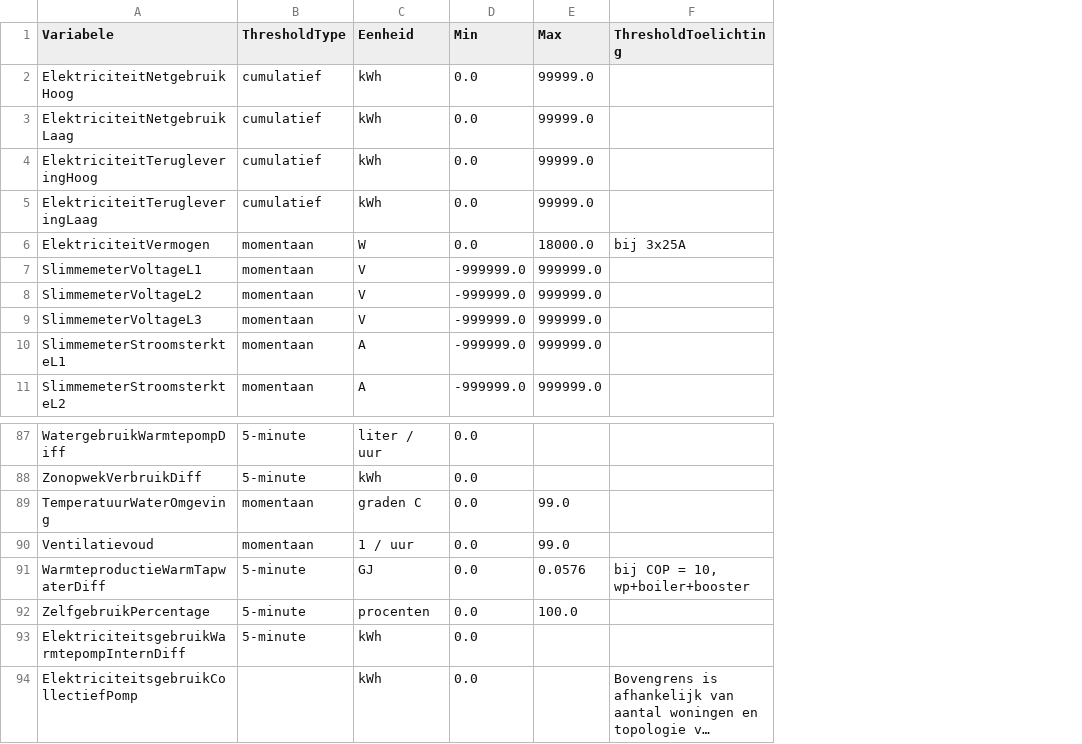
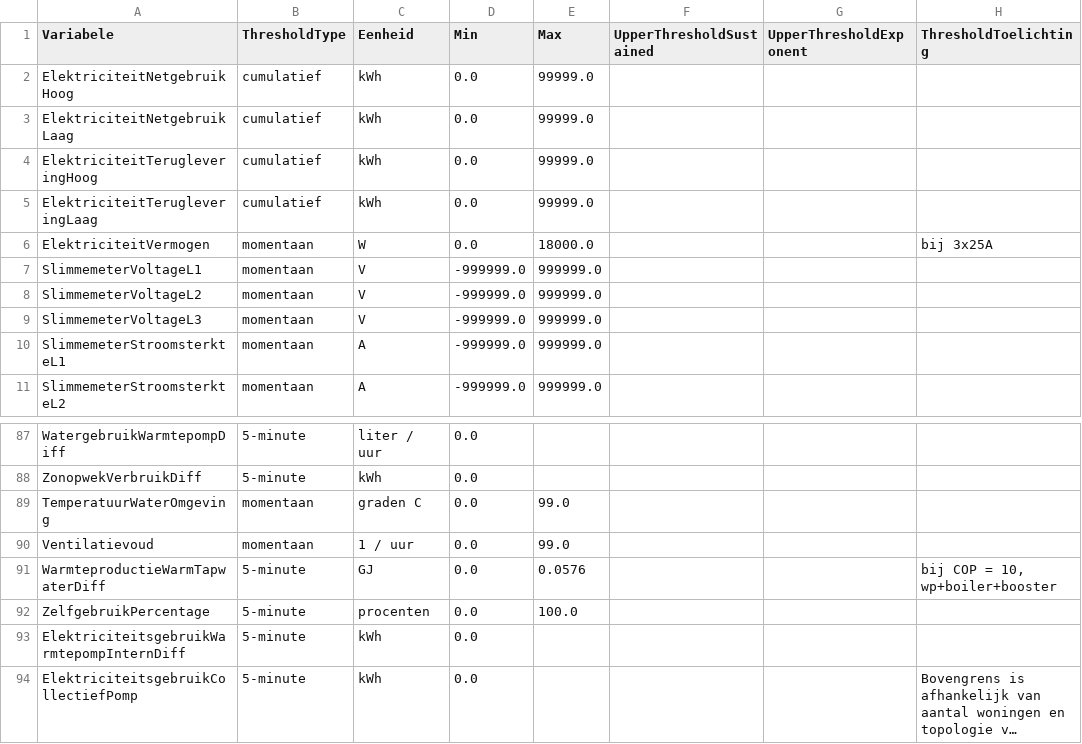
Before and after one commit to Stroomversnelling/etdmap, a CSV file: etdmap/data/thresholds.csv, drawn as a sheet; only a part is shown, gaps mark what is left out; long unchanged cells end in …; the diff names each change by its address in the sheet, - before the commit and + after, or states it on an @@ line.

```diff
--- a/etdmap/data/thresholds.csv
+++ b/etdmap/data/thresholds.csv
+column F (UpperThresholdSustained), empty
+column G (UpperThresholdExponent), empty
-B94 (ThresholdType): (empty)
+B94 (ThresholdType): 5-minute
```
Also changed, not shown: etdmap/data/etdmodel.csv, 42 other files.
